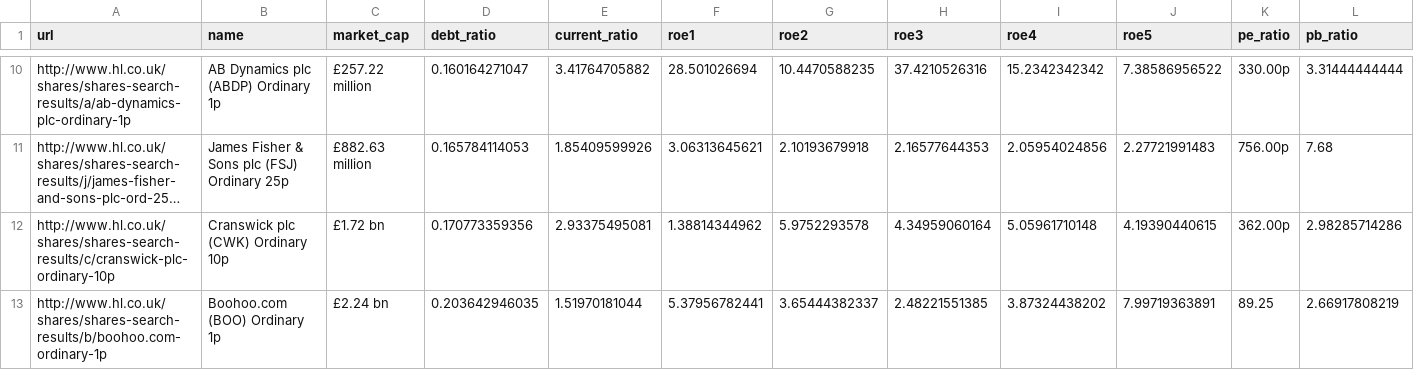
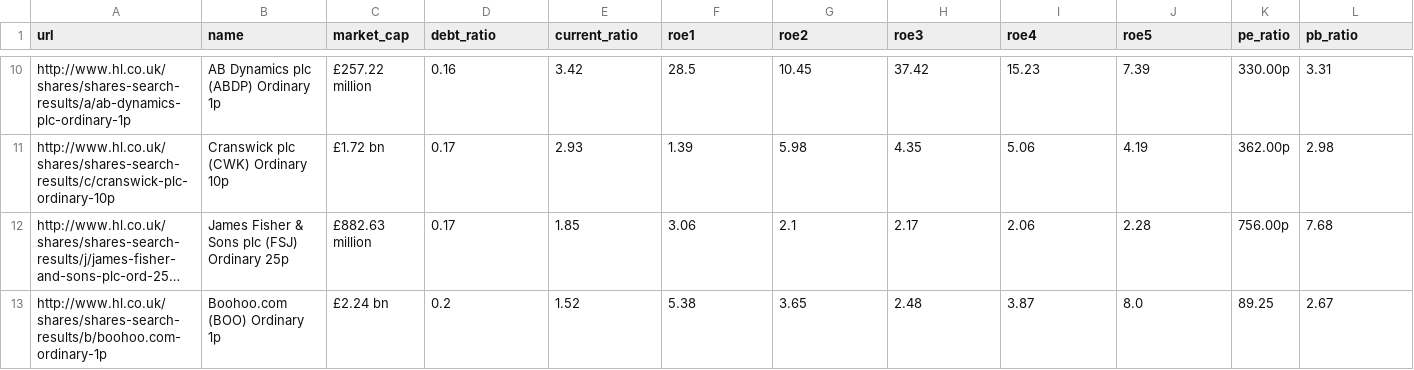
Before and after one commit to KqSMea8/picker, a CSV file: stock_picks.csv, drawn as a sheet; only a part is shown, gaps mark what is left out; long unchanged cells end in …; removed rows and columns are numbered as before the commit, all else as after; the diff covers the shown part only; the diff names each change by its address in the sheet, - before the commit and + after, or states it on an @@ line.

```diff
--- a/stock_picks.csv
+++ b/stock_picks.csv
-D10 (debt_ratio): 0.160164271047
+D10 (debt_ratio): 0.16
-E10 (current_ratio): 3.41764705882
+E10 (current_ratio): 3.42
-F10 (roe1): 28.501026694
+F10 (roe1): 28.5
-G10 (roe2): 10.4470588235
+G10 (roe2): 10.45
-H10 (roe3): 37.4210526316
+H10 (roe3): 37.42
-I10 (roe4): 15.2342342342
+I10 (roe4): 15.23
-J10 (roe5): 7.38586956522
+J10 (roe5): 7.39
-L10 (pb_ratio): 3.31444444444
+L10 (pb_ratio): 3.31
+row 11: http://www.hl.co.uk/shares/shares-search-results/c/cranswick-plc-ordinary-10p | Cranswick plc (CWK) Ordinary 10p | £1.72 bn | 0.17 | 2.93 | 1.39 | 5.98 | 4.35 | 5.06 | 4.19 | 362.00p | 2.98
-D12 (debt_ratio): 0.165784114053
+D12 (debt_ratio): 0.17
-E12 (current_ratio): 1.85409599926
+E12 (current_ratio): 1.85
-F12 (roe1): 3.06313645621
+F12 (roe1): 3.06
-G12 (roe2): 2.10193679918
+G12 (roe2): 2.1
-H12 (roe3): 2.16577644353
+H12 (roe3): 2.17
-I12 (roe4): 2.05954024856
+I12 (roe4): 2.06
-J12 (roe5): 2.27721991483
+J12 (roe5): 2.28
-row 12: http://www.hl.co.uk/shares/shares-search-results/c/cranswick-plc-ordinary-10p | Cranswick plc (CWK) Ordinary 10p | £1.72 bn | 0.170773359356 | 2.93375495081 | 1.38814344962 | 5.9752293578 | 4.34959060164 | 5.05961710148 | 4.19390440615 | 362.00p | 2.98285714286
-D13 (debt_ratio): 0.203642946035
+D13 (debt_ratio): 0.2
-E13 (current_ratio): 1.51970181044
+E13 (current_ratio): 1.52
-F13 (roe1): 5.37956782441
+F13 (roe1): 5.38
-G13 (roe2): 3.65444382337
+G13 (roe2): 3.65
-H13 (roe3): 2.48221551385
+H13 (roe3): 2.48
-I13 (roe4): 3.87324438202
+I13 (roe4): 3.87
-J13 (roe5): 7.99719363891
+J13 (roe5): 8.0
-L13 (pb_ratio): 2.66917808219
+L13 (pb_ratio): 2.67
```
Also changed, not shown: 98 edited cells elsewhere in this file, 3 other files.
